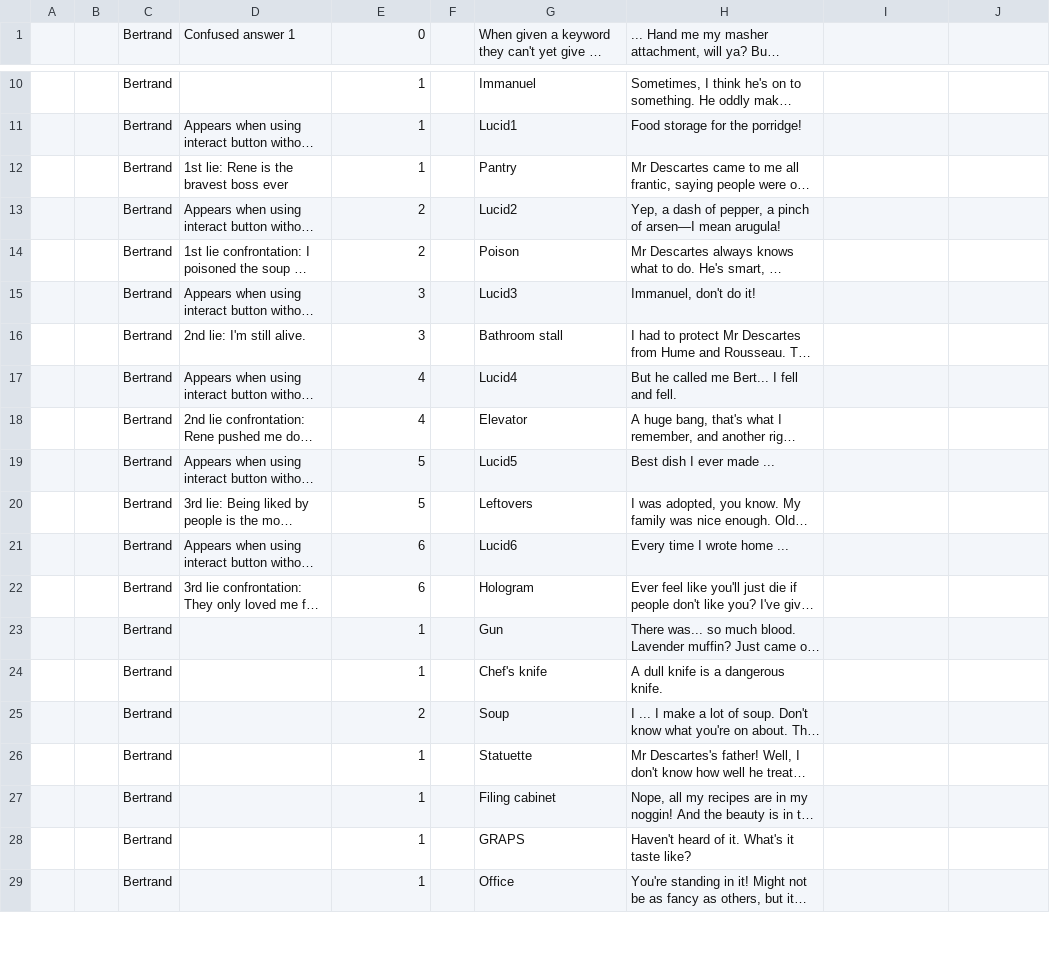
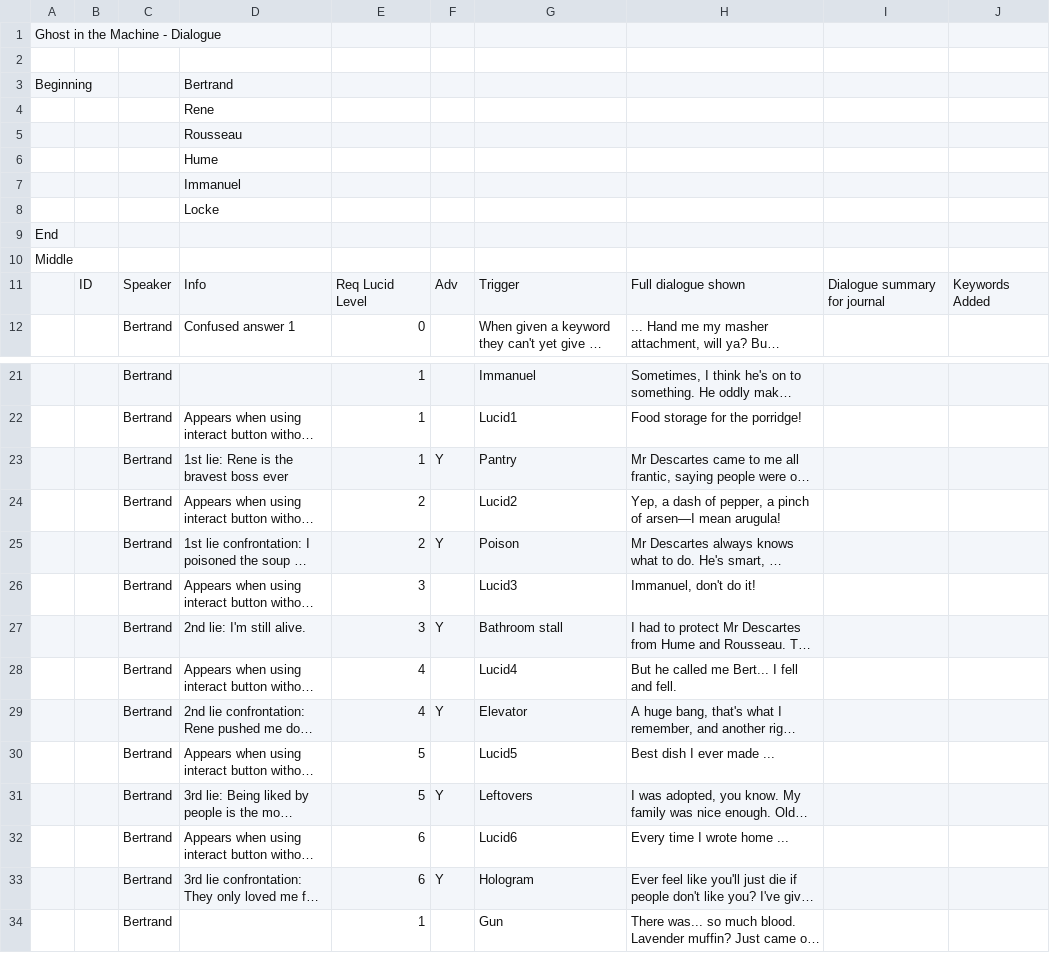
Before and after one commit to JacovHemert/Ghost-in-the-Machine, a CSV file: Assets/Dialogue/Ghost in the Machine text - Dialogue.csv, drawn as a sheet; only a part is shown, gaps mark what is left out; the shorter side is filled out with more unchanged rows; long unchanged cells end in …; addresses are those after the commit; the diff covers the shown part only; the diff names each change by its address in the sheet, - before the commit and + after, or states it on an @@ line.

```diff
--- a/Assets/Dialogue/Ghost in the Machine text - Dialogue.csv
+++ b/Assets/Dialogue/Ghost in the Machine text - Dialogue.csv
+row 1: Ghost in the Machine - Dialogue
+row 2: (empty)
+row 3: Beginning |  |  | Bertrand
+row 4:  |  |  | Rene
+row 5:  |  |  | Rousseau
+row 6:  |  |  | Hume
+row 7:  |  |  | Immanuel
+row 8:  |  |  | Locke
+row 9: End
+row 10: Middle
+row 11:  | ID | Speaker | Info | Req Lucid Level | Adv | Trigger | Full dialogue shown | Dialogue summary for journal | Keywords Added
-F23: (empty)
+F23: Y
-F25: (empty)
+F25: Y
-F27: (empty)
+F27: Y
-F29: (empty)
+F29: Y
-F31: (empty)
+F31: Y
-F33: (empty)
+F33: Y
```
Also changed, not shown: 6 edited cells elsewhere in this file, 23 other files.
